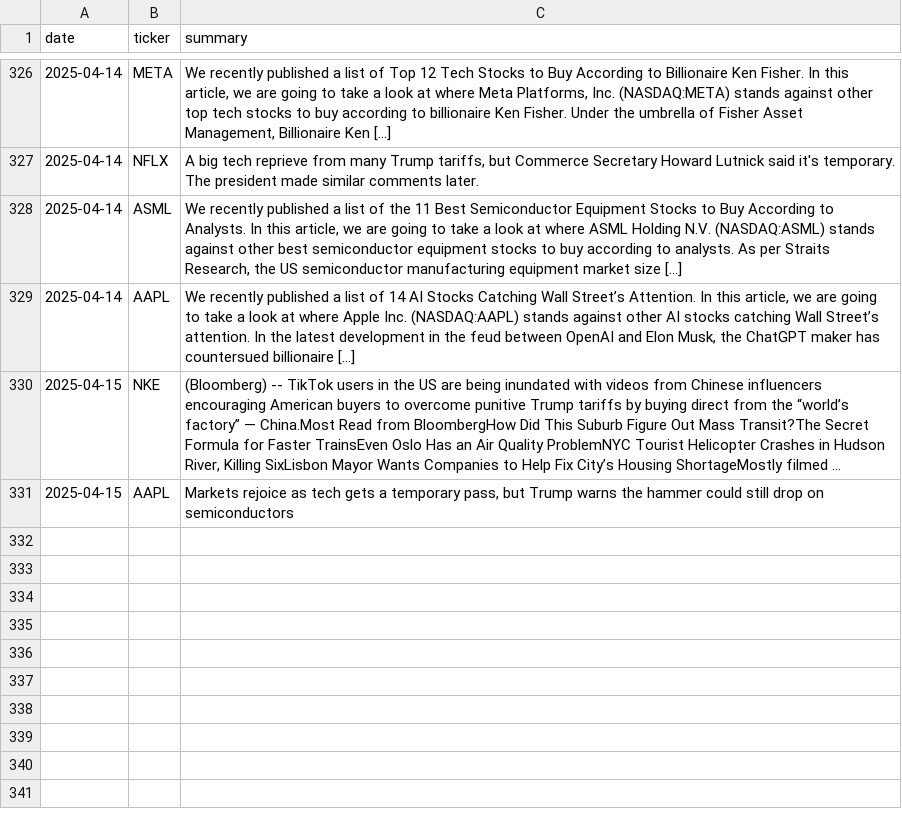
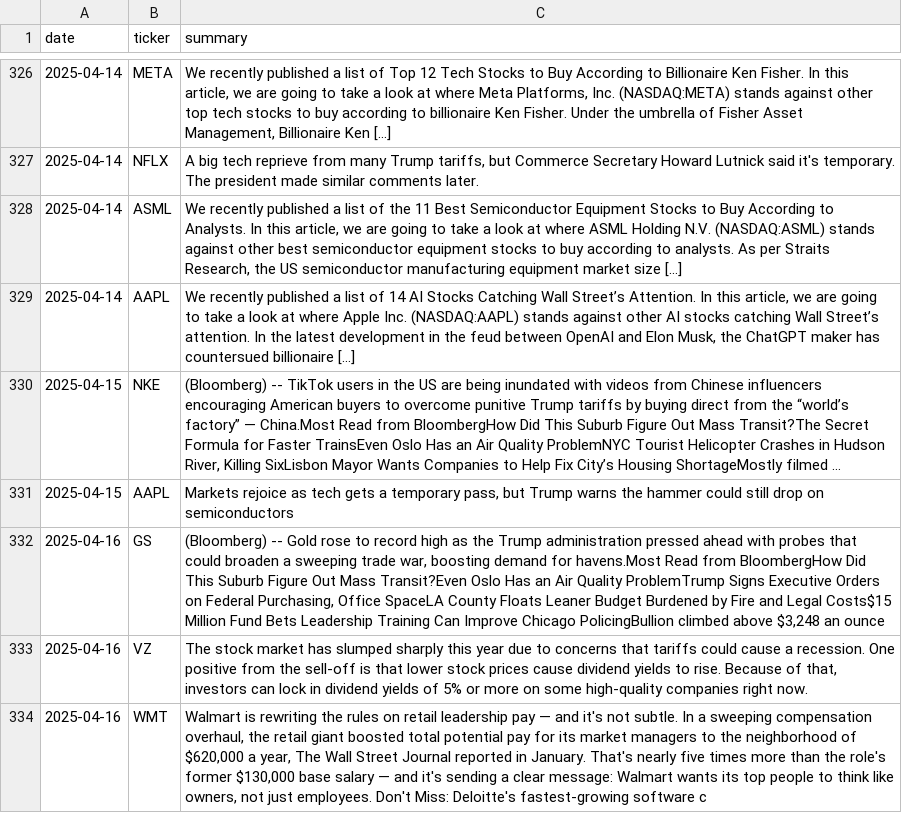
Before and after one commit to EmanFatima-ef/News_Sentiment_Analysis, a CSV file: daily_news_data.csv, drawn as a sheet; only a part is shown, gaps mark what is left out; long unchanged cells end in ….

```diff
--- a/daily_news_data.csv
+++ b/daily_news_data.csv
@@ -331 +331,4 @@ date,ticker,summary
 2025-04-15,AAPL,"Markets rejoice as tech gets a temporary pass, but Trump warns the hammer could still drop on semiconductors"
+2025-04-16,GS,"(Bloomberg) -- Gold rose to record high as the Trump administration pressed ahead with probes that could broaden a sweeping trade war, boosting demand for havens.Most Read from BloombergHow Did This Suburb Figure Out Mass Transit?Even Oslo Has an Air Quality ProblemTrump Signs Executive Orders on Federal Purchasing, Office SpaceLA County Floats Leaner Budget Burdened by Fire and Legal Costs$15 Million Fund Bets Leadership Training Can Improve Chicago PolicingBullion climbed above $3,248 an ounce"
+2025-04-16,VZ,"The stock market has slumped sharply this year due to concerns that tariffs could cause a recession.  One positive from the sell-off is that lower stock prices cause dividend yields to rise.  Because of that, investors can lock in dividend yields of 5% or more on some high-quality companies right now."
+2025-04-16,WMT,"Walmart is rewriting the rules on retail leadership pay — and it's not subtle. In a sweeping compensation overhaul, the retail giant boosted total potential pay for its market managers to the neighborhood of $620,000 a year, The Wall Street Journal reported in January. That's nearly five times more than the role's former $130,000 base salary — and it's sending a clear message: Walmart wants its top people to think like owners, not just employees. Don't Miss: Deloitte's fastest-growing software c"
```
Also changed, not shown: daily_sentiment_counts.csv.
